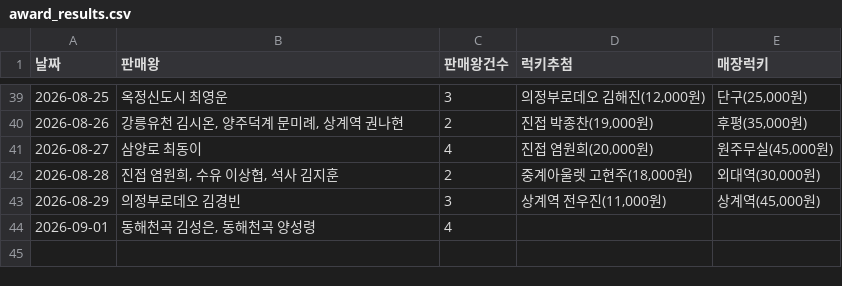
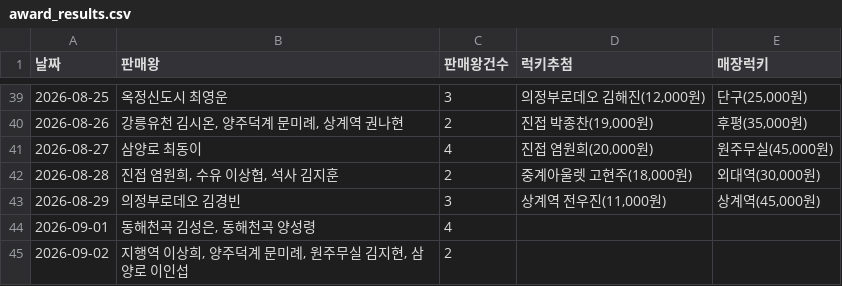
Before and after one commit to khbae0101/GD_opening_bot, a CSV file: data/award_results.csv, drawn as a sheet; only a part is shown, gaps mark what is left out.

```diff
--- a/data/award_results.csv
+++ b/data/award_results.csv
@@ -44 +44,2 @@
 2026-09-01,"동해천곡 김성은, 동해천곡 양성령",4,,
+2026-09-02,"지행역 이상희, 양주덕계 문미례, 원주무실 김지현, 삼양로 이인섭",2,,
```
Also changed, not shown: data/daily_sales.csv.
